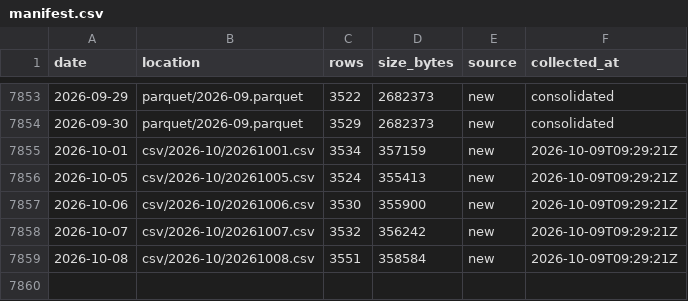
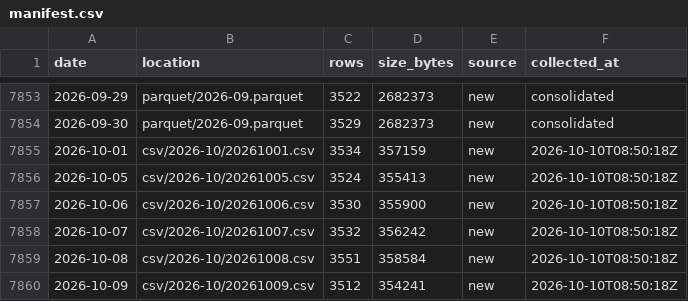
Before and after one commit to floyds1995/Auto-Index-Constituents-Tracker, a CSV file: NSE/RawDataOHLCV/manifest.csv, drawn as a sheet; only a part is shown, gaps mark what is left out.

```diff
--- a/NSE/RawDataOHLCV/manifest.csv
+++ b/NSE/RawDataOHLCV/manifest.csv
@@ -7854,6 +7854,7 @@ date,location,rows,size_bytes,source,collected_at
 2026-09-30,parquet/2026-09.parquet,3529,2682373,new,consolidated
-2026-10-01,csv/2026-10/20261001.csv,3534,357159,new,2026-10-09T09:29:21Z
-2026-10-05,csv/2026-10/20261005.csv,3524,355413,new,2026-10-09T09:29:21Z
-2026-10-06,csv/2026-10/20261006.csv,3530,355900,new,2026-10-09T09:29:21Z
-2026-10-07,csv/2026-10/20261007.csv,3532,356242,new,2026-10-09T09:29:21Z
-2026-10-08,csv/2026-10/20261008.csv,3551,358584,new,2026-10-09T09:29:21Z
+2026-10-01,csv/2026-10/20261001.csv,3534,357159,new,2026-10-10T08:50:18Z
+2026-10-05,csv/2026-10/20261005.csv,3524,355413,new,2026-10-10T08:50:18Z
+2026-10-06,csv/2026-10/20261006.csv,3530,355900,new,2026-10-10T08:50:18Z
+2026-10-07,csv/2026-10/20261007.csv,3532,356242,new,2026-10-10T08:50:18Z
+2026-10-08,csv/2026-10/20261008.csv,3551,358584,new,2026-10-10T08:50:18Z
+2026-10-09,csv/2026-10/20261009.csv,3512,354241,new,2026-10-10T08:50:18Z
```
Also changed, not shown: 2 other files.
